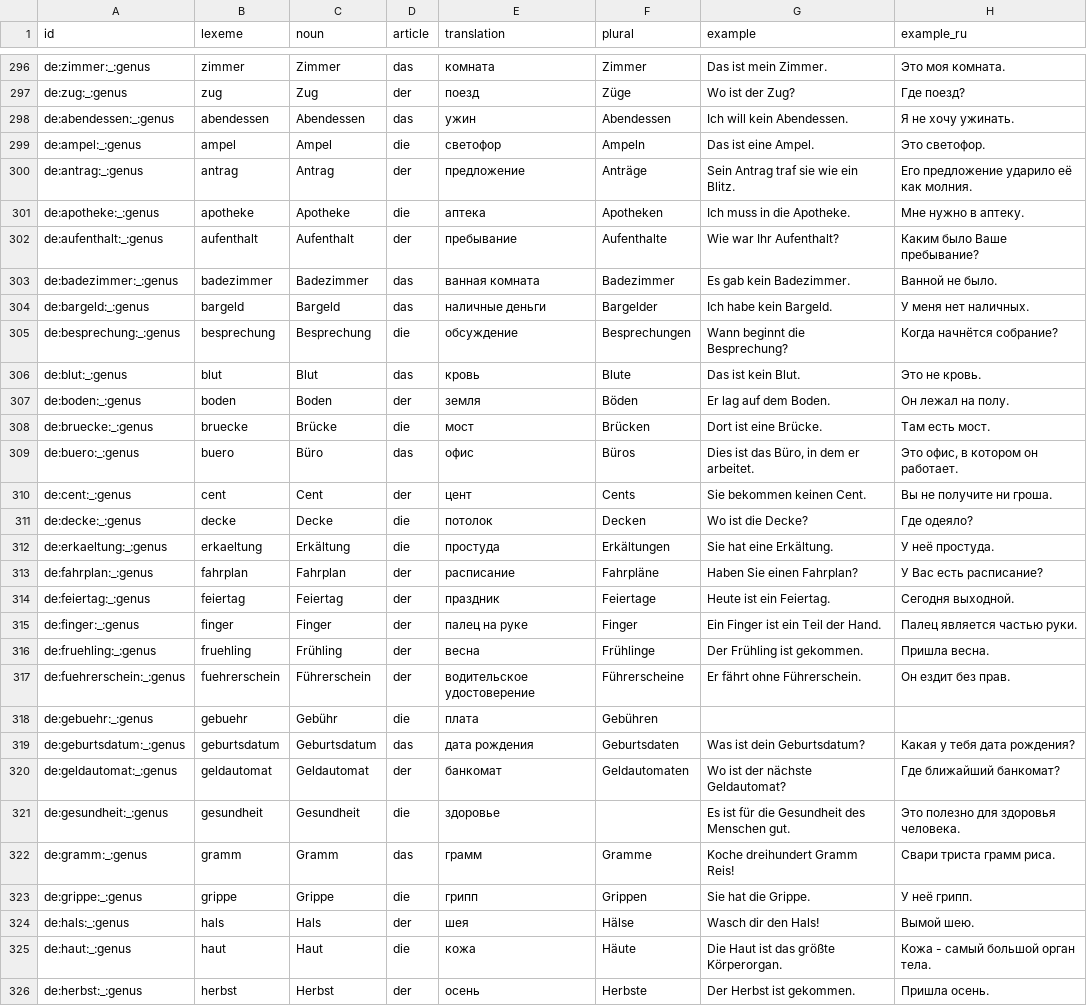
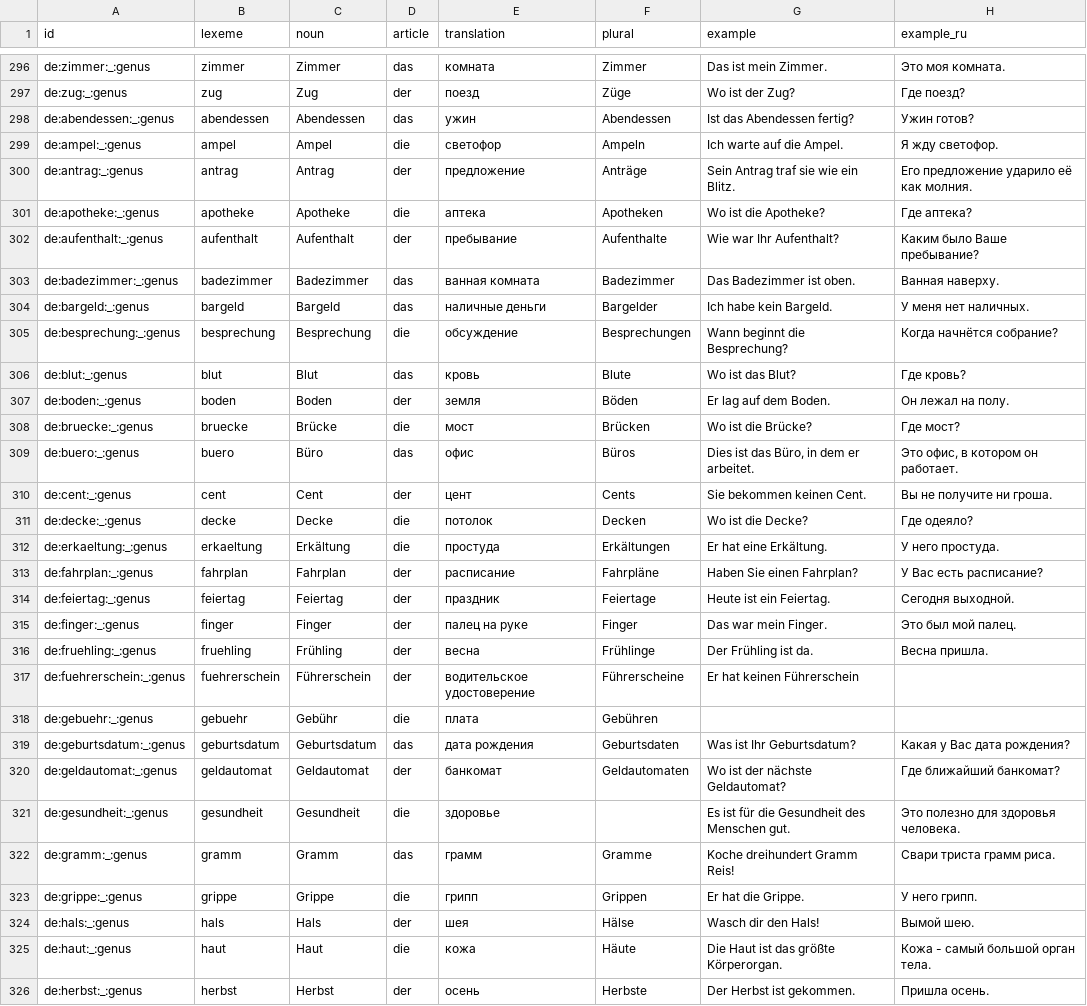
Before and after one commit to Vladimir-cpp/cards-app-data, a CSV file: decks/data/de_nouns.csv, drawn as a sheet; only a part is shown, gaps mark what is left out; the diff covers the shown part only.

```diff
--- a/decks/data/de_nouns.csv
+++ b/decks/data/de_nouns.csv
@@ -297,13 +297,13 @@ de:zimmer:_:genus,zimmer,Zimmer,das,комната,Zimmer,Das ist mein Zimmer.,
 de:zug:_:genus,zug,Zug,der,поезд,Züge,Wo ist der Zug?,Где поезд?
-de:abendessen:_:genus,abendessen,Abendessen,das,ужин,Abendessen,Ich will kein Abendessen.,Я не хочу ужинать.
-de:ampel:_:genus,ampel,Ampel,die,светофор,Ampeln,Das ist eine Ampel.,Это светофор.
+de:abendessen:_:genus,abendessen,Abendessen,das,ужин,Abendessen,Ist das Abendessen fertig?,Ужин готов?
+de:ampel:_:genus,ampel,Ampel,die,светофор,Ampeln,Ich warte auf die Ampel.,Я жду светофор.
 de:antrag:_:genus,antrag,Antrag,der,предложение,Anträge,Sein Antrag traf sie wie ein Blitz.,Его предложение ударило её как молния.
-de:apotheke:_:genus,apotheke,Apotheke,die,аптека,Apotheken,Ich muss in die Apotheke.,Мне нужно в аптеку.
+de:apotheke:_:genus,apotheke,Apotheke,die,аптека,Apotheken,Wo ist die Apotheke?,Где аптека?
 de:aufenthalt:_:genus,aufenthalt,Aufenthalt,der,пребывание,Aufenthalte,Wie war Ihr Aufenthalt?,Каким было Ваше пребывание?
-de:badezimmer:_:genus,badezimmer,Badezimmer,das,ванная комната,Badezimmer,Es gab kein Badezimmer.,Ванной не было.
+de:badezimmer:_:genus,badezimmer,Badezimmer,das,ванная комната,Badezimmer,Das Badezimmer ist oben.,Ванная наверху.
 de:bargeld:_:genus,bargeld,Bargeld,das,наличные деньги,Bargelder,Ich habe kein Bargeld.,У меня нет наличных.
 de:besprechung:_:genus,besprechung,Besprechung,die,обсуждение,Besprechungen,Wann beginnt die Besprechung?,Когда начнётся собрание?
-de:blut:_:genus,blut,Blut,das,кровь,Blute,Das ist kein Blut.,Это не кровь.
+de:blut:_:genus,blut,Blut,das,кровь,Blute,Wo ist das Blut?,Где кровь?
 de:boden:_:genus,boden,Boden,der,земля,Böden,Er lag auf dem Boden.,Он лежал на полу.
-de:bruecke:_:genus,bruecke,Brücke,die,мост,Brücken,Dort ist eine Brücke.,Там есть мост.
+de:bruecke:_:genus,bruecke,Brücke,die,мост,Brücken,Wo ist die Brücke?,Где мост?
 de:buero:_:genus,buero,Büro,das,офис,Büros,"Dies ist das Büro, in dem er arbeitet.","Это офис, в котором он работает."
@@ -311,10 +311,10 @@ de:cent:_:genus,cent,Cent,der,цент,Cents,Sie bekommen keinen Cent.,Вы не
 de:decke:_:genus,decke,Decke,die,потолок,Decken,Wo ist die Decke?,Где одеяло?
-de:erkaeltung:_:genus,erkaeltung,Erkältung,die,простуда,Erkältungen,Sie hat eine Erkältung.,У неё простуда.
+de:erkaeltung:_:genus,erkaeltung,Erkältung,die,простуда,Erkältungen,Er hat eine Erkältung.,У него простуда.
 de:fahrplan:_:genus,fahrplan,Fahrplan,der,расписание,Fahrpläne,Haben Sie einen Fahrplan?,У Вас есть расписание?
 de:feiertag:_:genus,feiertag,Feiertag,der,праздник,Feiertage,Heute ist ein Feiertag.,Сегодня выходной.
-de:finger:_:genus,finger,Finger,der,палец на руке,Finger,Ein Finger ist ein Teil der Hand.,Палец является частью руки.
-de:fruehling:_:genus,fruehling,Frühling,der,весна,Frühlinge,Der Frühling ist gekommen.,Пришла весна.
-de:fuehrerschein:_:genus,fuehrerschein,Führerschein,der,водительское удостоверение,Führerscheine,Er fährt ohne Führerschein.,Он ездит без прав.
+de:finger:_:genus,finger,Finger,der,палец на руке,Finger,Das war mein Finger.,Это был мой палец.
+de:fruehling:_:genus,fruehling,Frühling,der,весна,Frühlinge,Der Frühling ist da.,Весна пришла.
+de:fuehrerschein:_:genus,fuehrerschein,Führerschein,der,водительское удостоверение,Führerscheine,Er hat keinen Führerschein,
 de:gebuehr:_:genus,gebuehr,Gebühr,die,плата,Gebühren,,
-de:geburtsdatum:_:genus,geburtsdatum,Geburtsdatum,das,дата рождения,Geburtsdaten,Was ist dein Geburtsdatum?,Какая у тебя дата рождения?
+de:geburtsdatum:_:genus,geburtsdatum,Geburtsdatum,das,дата рождения,Geburtsdaten,Was ist Ihr Geburtsdatum?,Какая у Вас дата рождения?
 de:geldautomat:_:genus,geldautomat,Geldautomat,der,банкомат,Geldautomaten,Wo ist der nächste Geldautomat?,Где ближайший банкомат?
@@ -322,3 +322,3 @@ de:gesundheit:_:genus,gesundheit,Gesundheit,die,здоровье,,Es ist für di
 de:gramm:_:genus,gramm,Gramm,das,грамм,Gramme,Koche dreihundert Gramm Reis!,Свари триста грамм риса.
-de:grippe:_:genus,grippe,Grippe,die,грипп,Grippen,Sie hat die Grippe.,У неё грипп.
+de:grippe:_:genus,grippe,Grippe,die,грипп,Grippen,Er hat die Grippe.,У него грипп.
 de:hals:_:genus,hals,Hals,der,шея,Hälse,Wasch dir den Hals!,Вымой шею.
```
Also changed, not shown: 149 edited cells elsewhere in this file, decks/data/examples.csv, 5 other files.
